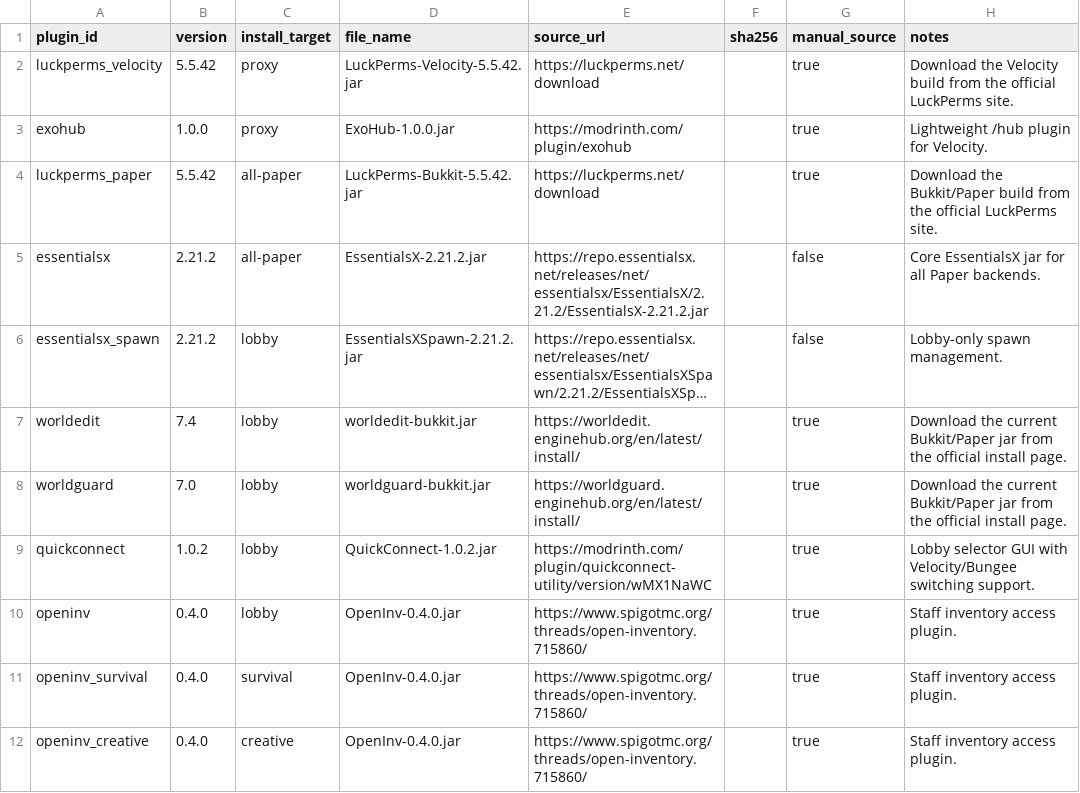
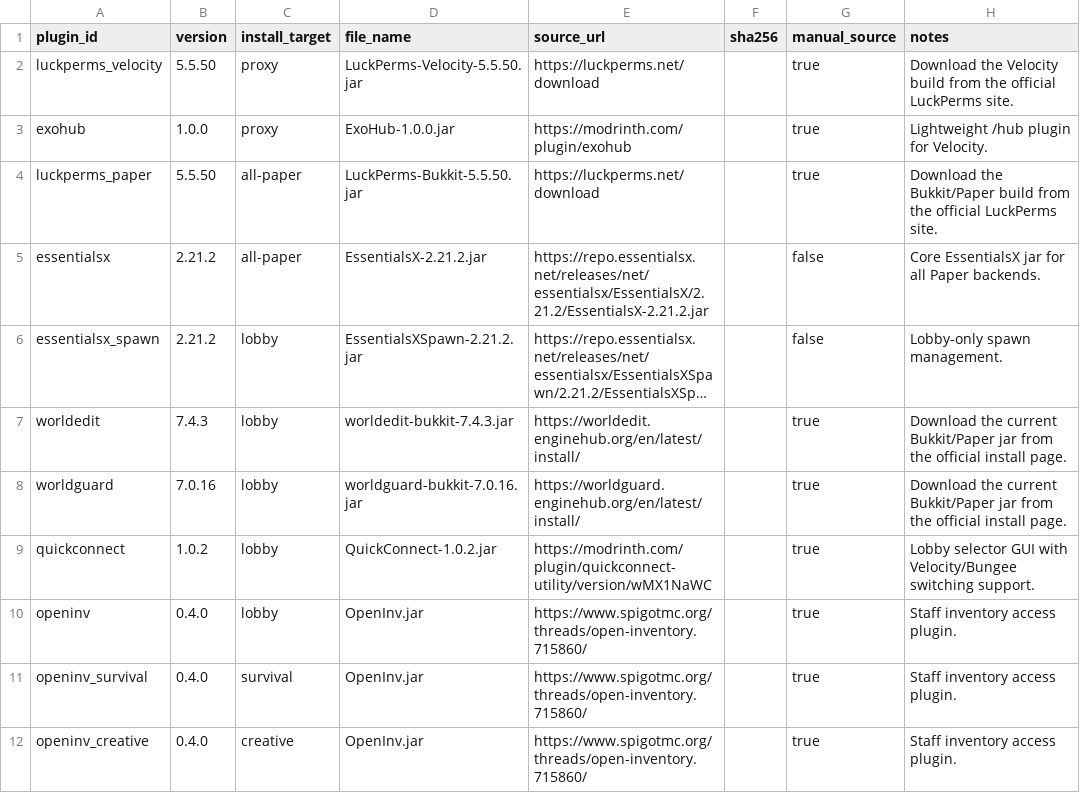
Before and after one commit to IGLS-NickNieto/mc-paper-admin-stack, a CSV file: plugins/manifest.csv, drawn as a sheet; long unchanged cells end in …; the diff names each change by its address in the sheet, - before the commit and + after, or states it on an @@ line.

Commit message:
Allow admin bootstrap without private plugin jars

```diff
--- a/plugins/manifest.csv
+++ b/plugins/manifest.csv
-B2 (version): 5.5.42
+B2 (version): 5.5.50
-D2 (file_name): LuckPerms-Velocity-5.5.42.jar
+D2 (file_name): LuckPerms-Velocity-5.5.50.jar
-B4 (version): 5.5.42
+B4 (version): 5.5.50
-D4 (file_name): LuckPerms-Bukkit-5.5.42.jar
+D4 (file_name): LuckPerms-Bukkit-5.5.50.jar
-B7 (version): 7.4
+B7 (version): 7.4.3
-D7 (file_name): worldedit-bukkit.jar
+D7 (file_name): worldedit-bukkit-7.4.3.jar
-B8 (version): 7.0
+B8 (version): 7.0.16
-D8 (file_name): worldguard-bukkit.jar
+D8 (file_name): worldguard-bukkit-7.0.16.jar
-D10:D12 (file_name): OpenInv-0.4.0.jar
+D10:D12 (file_name): OpenInv.jar
```
Also changed, not shown: 10 other files.
